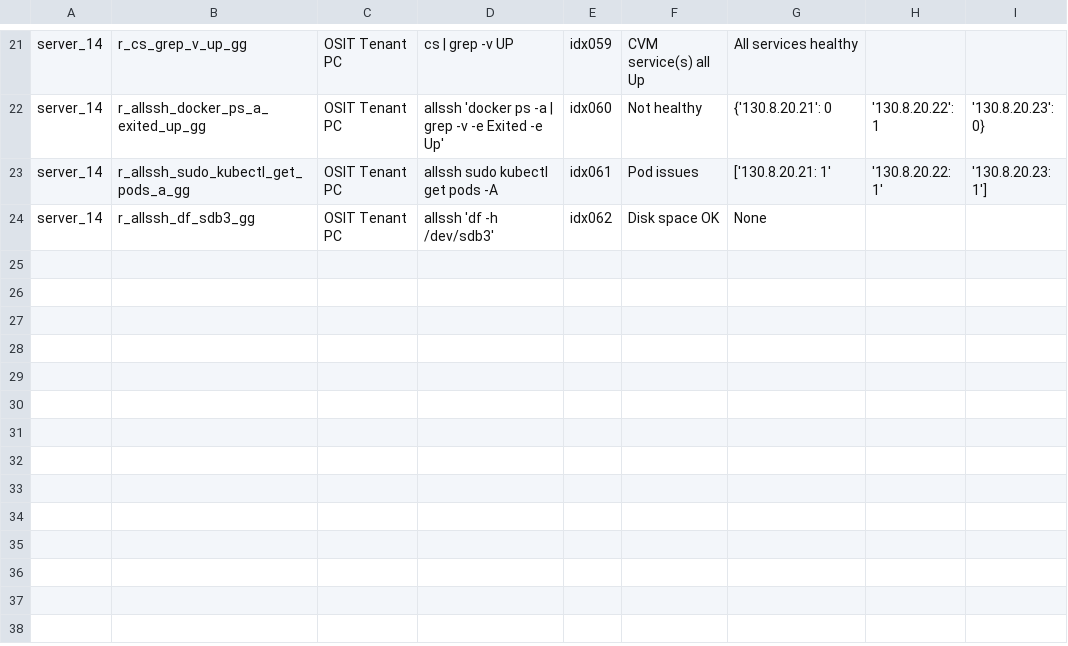
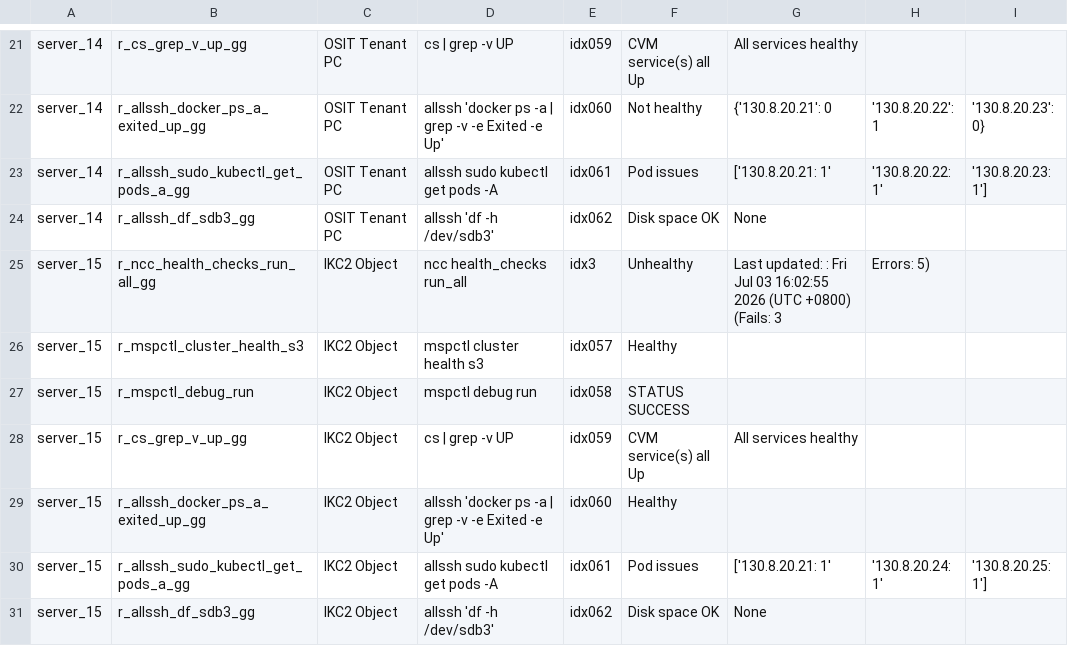
Before and after one commit to ilovefreebee3-svg/healthmonitoring, a CSV file: output.20260817.csv, drawn as a sheet; only a part is shown, gaps mark what is left out.

Commit message:
Automated CSV export update

```diff
--- a/output.20260817.csv
+++ b/output.20260817.csv
@@ -24 +24,8 @@ server_14, r_allssh_sudo_kubectl_get_pods_a_gg, OSIT Tenant PC, allssh sudo kube
 server_14, r_allssh_df_sdb3_gg, OSIT Tenant PC, allssh 'df -h /dev/sdb3', idx062, Disk space OK,  None
+server_15, r_ncc_health_checks_run_all_gg, IKC2 Object , ncc health_checks run_all, idx3, Unhealthy, Last updated: : Fri Jul 03 16:02:55 2026 (UTC +0800) (Fails: 3, Errors: 5)
+server_15, r_mspctl_cluster_health_s3, IKC2 Object , mspctl cluster health s3, idx057, Healthy,
+server_15, r_mspctl_debug_run, IKC2 Object , mspctl debug run, idx058, STATUS SUCCESS,
+server_15, r_cs_grep_v_up_gg, IKC2 Object , cs | grep -v UP, idx059, CVM service(s) all Up, All services healthy
+server_15, r_allssh_docker_ps_a_exited_up_gg, IKC2 Object , allssh 'docker ps -a | grep -v -e Exited -e Up', idx060, Healthy,
+server_15, r_allssh_sudo_kubectl_get_pods_a_gg, IKC2 Object , allssh sudo kubectl get pods -A, idx061, Pod issues,         ['130.8.20.21: 1', '130.8.20.24: 1', '130.8.20.25: 1']
+server_15, r_allssh_df_sdb3_gg, IKC2 Object , allssh 'df -h /dev/sdb3', idx062, Disk space OK,  None
```
